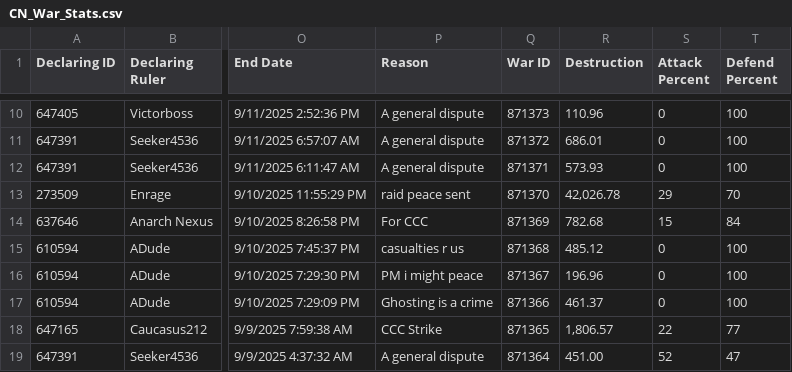
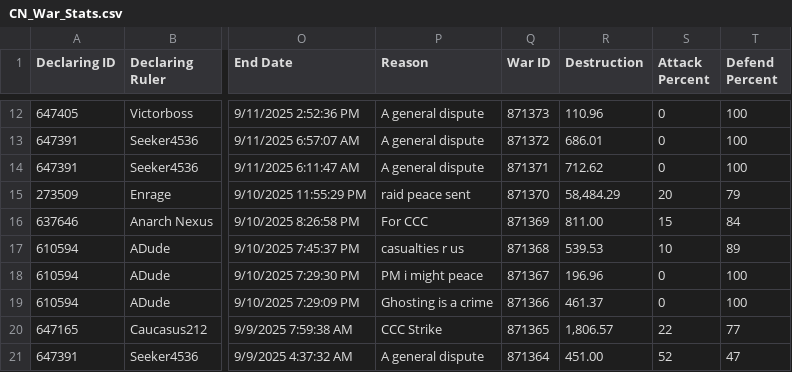
Before and after one commit to oh-ari/oh-ari.github.io, a CSV file: daily/CN_War_Stats.csv, drawn as a sheet; only a part is shown, gaps mark what is left out; addresses are those after the commit; the diff covers the shown part only; the diff names each change by its address in the sheet, - before the commit and + after, or states it on an @@ line.

```diff
--- a/daily/CN_War_Stats.csv
+++ b/daily/CN_War_Stats.csv
-R14 (Destruction): 573.93
+R14 (Destruction): 712.62
-R15 (Destruction): 42,026.78
+R15 (Destruction): 58,484.29
-S15 (Attack Percent): 29
+S15 (Attack Percent): 20
-T15 (Defend Percent): 70
+T15 (Defend Percent): 79
-R16 (Destruction): 782.68
+R16 (Destruction): 811.00
-R17 (Destruction): 485.12
+R17 (Destruction): 539.53
-S17 (Attack Percent): 0
+S17 (Attack Percent): 10
-T17 (Defend Percent): 100
+T17 (Defend Percent): 89
```
Also changed, not shown: 2 added rows, 1 removed row and 4 edited cells elsewhere in this file, daily/CN_Alliance_Stats.csv, daily/CN_Foreign_Aid.csv, 3 other files.
